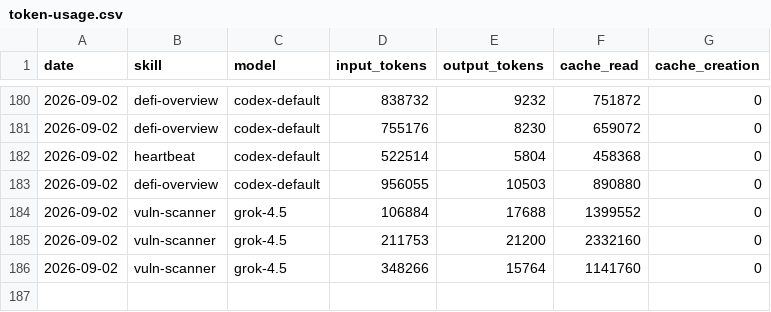
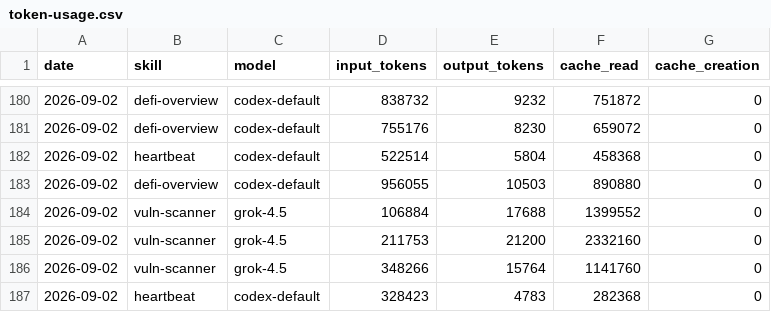
Before and after one commit to Svector-anu/svectors-lab, a CSV file: memory/token-usage.csv, drawn as a sheet; only a part is shown, gaps mark what is left out; the diff names each change by its address in the sheet, - before the commit and + after, or states it on an @@ line.

Commit message:
chore(heartbeat): auto-commit 2026-09-02

```diff
--- a/memory/token-usage.csv
+++ b/memory/token-usage.csv
+row 187: 2026-09-02 | heartbeat | codex-default | 328423 | 4783 | 282368 | 0
```
Also changed, not shown: 3 other files.
